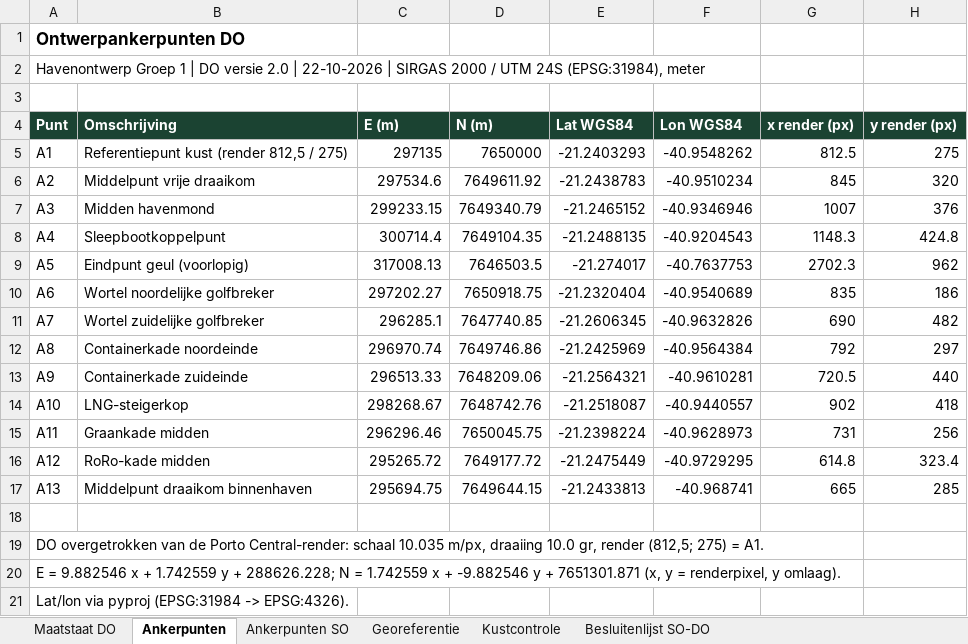
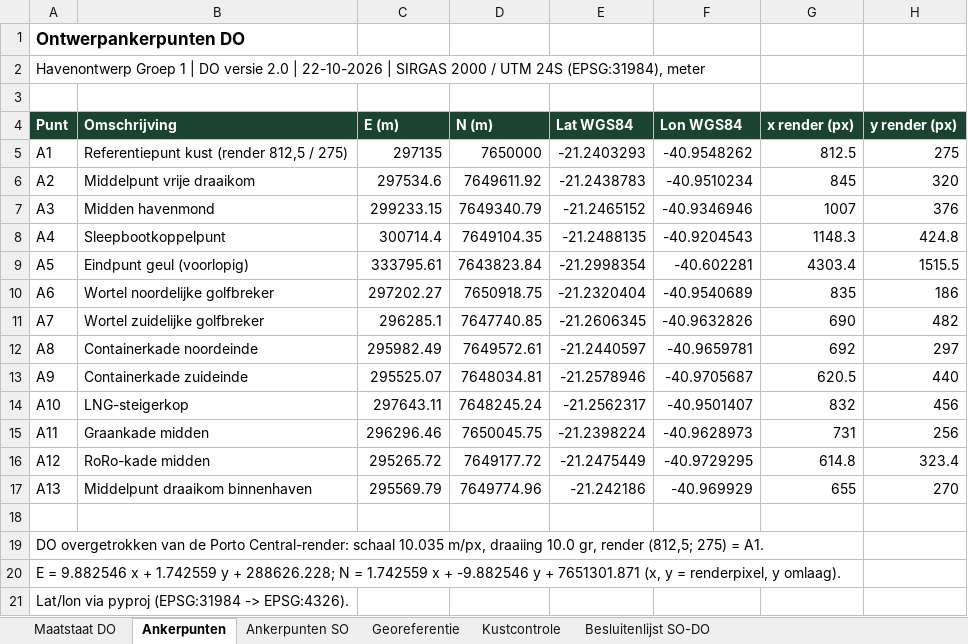
Before and after one commit to Rutmer2004/Leafletmap, an Excel workbook: Maatstaat/Maatstaat_en_coordinaten.xlsx, sheet Ankerpunten, drawn as a sheet; values as stored, in another font and other column widths than the file's, no borders; the diff names each change by its address in the sheet, - before the commit and + after, or states it on an @@ line.

```diff
--- a/Maatstaat/Maatstaat_en_coordinaten.xlsx (sheet Ankerpunten)
+++ b/Maatstaat/Maatstaat_en_coordinaten.xlsx (sheet Ankerpunten)
-C9 (E (m)): 317008.13
+C9 (E (m)): 333795.61
-D9 (N (m)): 7646503.5
+D9 (N (m)): 7643823.84
-E9 (Lat WGS84): -21.274017
+E9 (Lat WGS84): -21.2998354
-F9 (Lon WGS84): -40.7637753
+F9 (Lon WGS84): -40.602281
-G9 (x render (px)): 2702.3
+G9 (x render (px)): 4303.4
-H9 (y render (px)): 962
+H9 (y render (px)): 1515.5
-C12 (E (m)): 296970.74
+C12 (E (m)): 295982.49
-D12 (N (m)): 7649746.86
+D12 (N (m)): 7649572.61
-E12 (Lat WGS84): -21.2425969
+E12 (Lat WGS84): -21.2440597
-F12 (Lon WGS84): -40.9564384
+F12 (Lon WGS84): -40.9659781
-G12 (x render (px)): 792
+G12 (x render (px)): 692
-C13 (E (m)): 296513.33
+C13 (E (m)): 295525.07
-D13 (N (m)): 7648209.06
+D13 (N (m)): 7648034.81
-E13 (Lat WGS84): -21.2564321
+E13 (Lat WGS84): -21.2578946
-F13 (Lon WGS84): -40.9610281
+F13 (Lon WGS84): -40.9705687
-G13 (x render (px)): 720.5
+G13 (x render (px)): 620.5
-C14 (E (m)): 298268.67
+C14 (E (m)): 297643.11
-D14 (N (m)): 7648742.76
+D14 (N (m)): 7648245.24
-E14 (Lat WGS84): -21.2518087
+E14 (Lat WGS84): -21.2562317
-F14 (Lon WGS84): -40.9440557
+F14 (Lon WGS84): -40.9501407
-G14 (x render (px)): 902
+G14 (x render (px)): 832
-H14 (y render (px)): 418
+H14 (y render (px)): 456
-C17 (E (m)): 295694.75
+C17 (E (m)): 295569.79
-D17 (N (m)): 7649644.15
+D17 (N (m)): 7649774.96
-E17 (Lat WGS84): -21.2433813
+E17 (Lat WGS84): -21.242186
-F17 (Lon WGS84): -40.968741
+F17 (Lon WGS84): -40.969929
-G17 (x render (px)): 665
+G17 (x render (px)): 655
-H17 (y render (px)): 285
+H17 (y render (px)): 270
```
Also changed, not shown: sheet Maatstaat DO, sheet Besluitenlijst SO-DO, sheet Ankerpunten SO, Onderbouwing/Rekenboek_herontwerp_bijgewerkt.xlsx, 21 other files.
